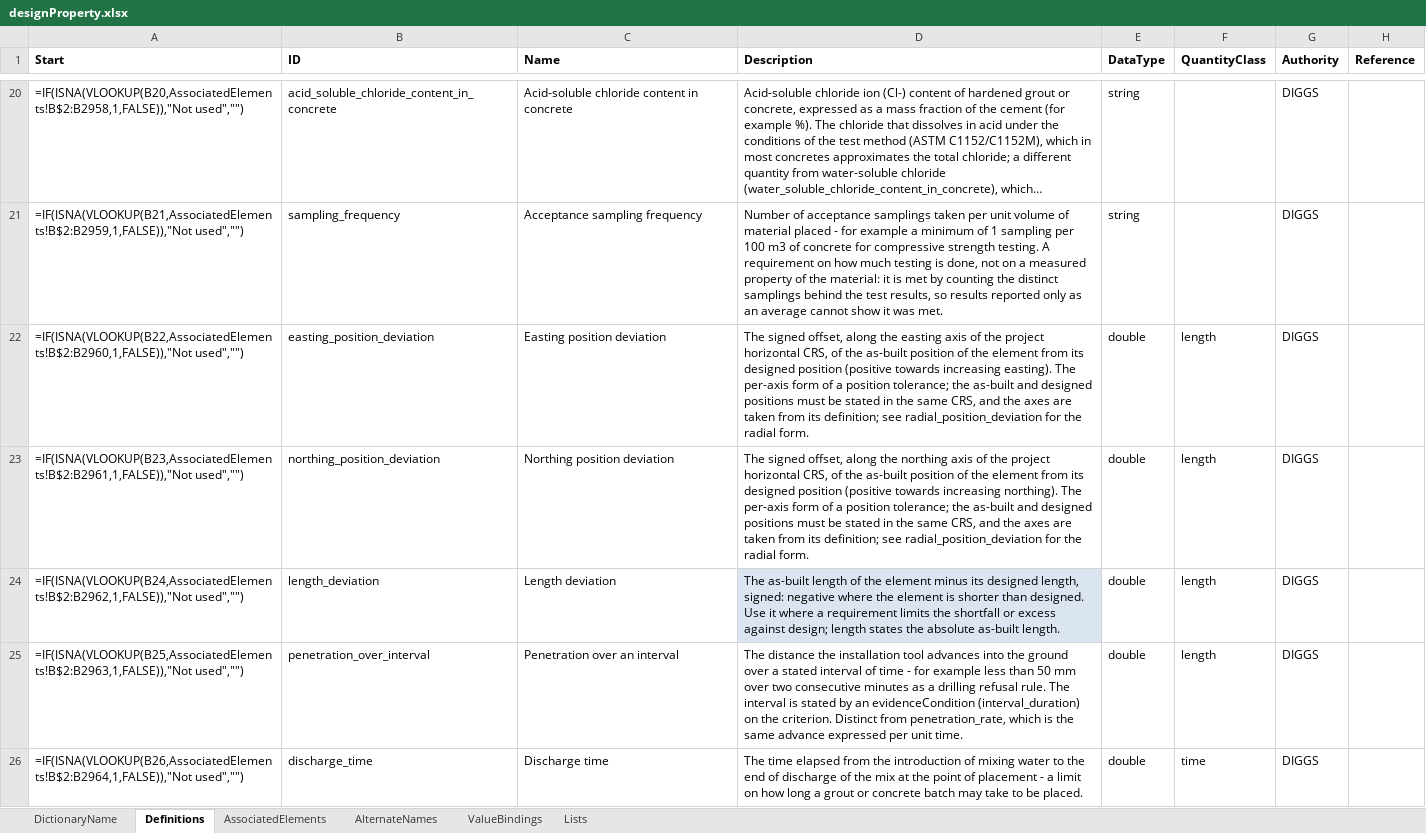
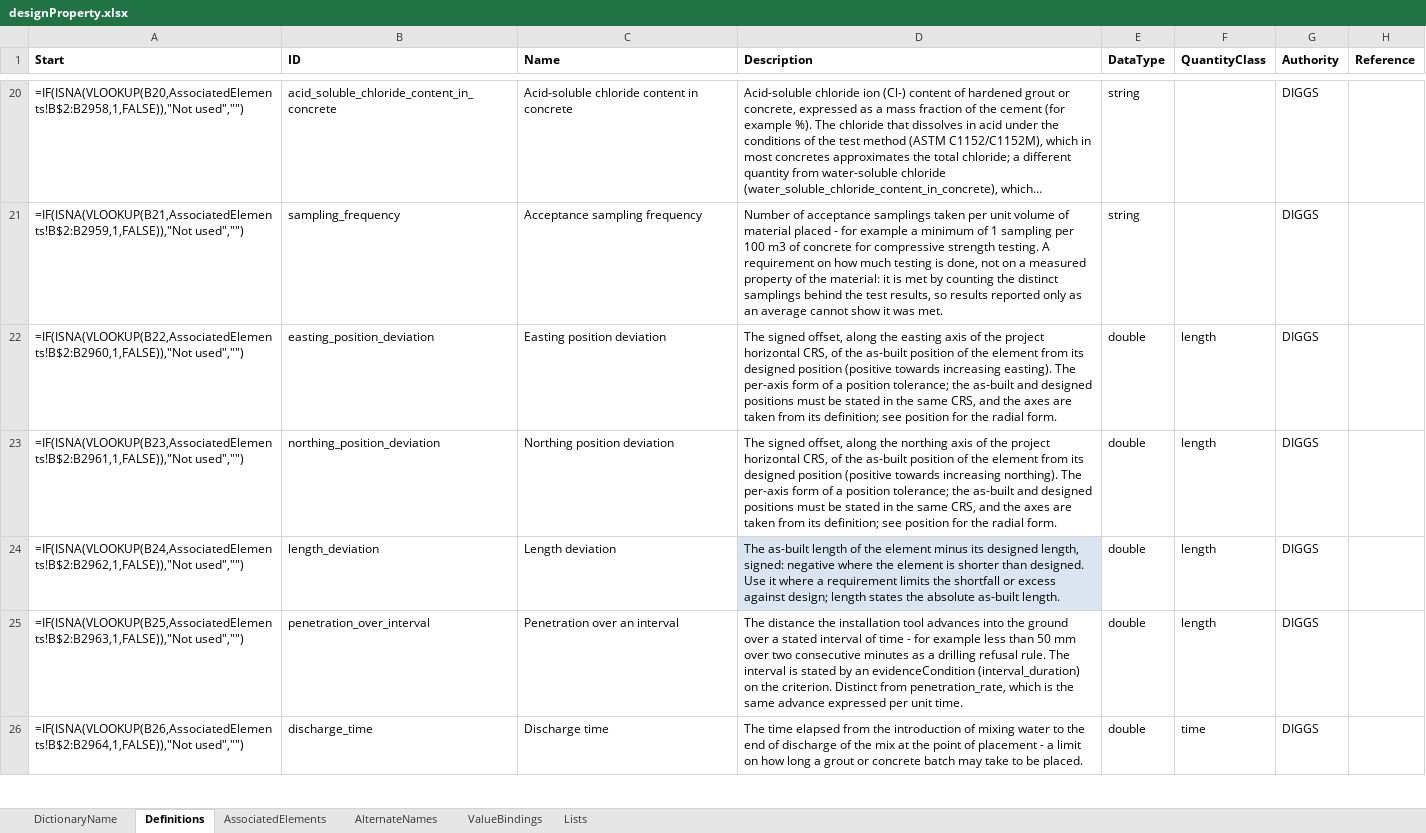
Before and after one commit to DIGGSml/def, an Excel workbook: Codelist Excel Files and Conversion Templates to XML/designProperty.xlsx, sheet Definitions, drawn as a sheet; only a part is shown, gaps mark what is left out; long unchanged cells end in …; values as stored, in another font and other column widths than the file's, no borders; formulas without a stored value are shown as written; table styles not drawn; the diff covers the shown part only; the diff names each change by its address in the sheet, - before the commit and + after, or states it on an @@ line.

```diff
--- a/Codelist Excel Files and Conversion Templates to XML/designProperty.xlsx (sheet Definitions)
+++ b/Codelist Excel Files and Conversion Templates to XML/designProperty.xlsx (sheet Definitions)
-D22 (Description): …definition; see radial_position_deviation for the…
+D22 (Description): …definition; see position for the…
-D23 (Description): …definition; see radial_position_deviation for the…
+D23 (Description): …definition; see position for the…
```
Also changed, not shown: 7 edited cells elsewhere in this sheet, sheet ValueBindings, sheet AssociatedElements, 1 other file.
